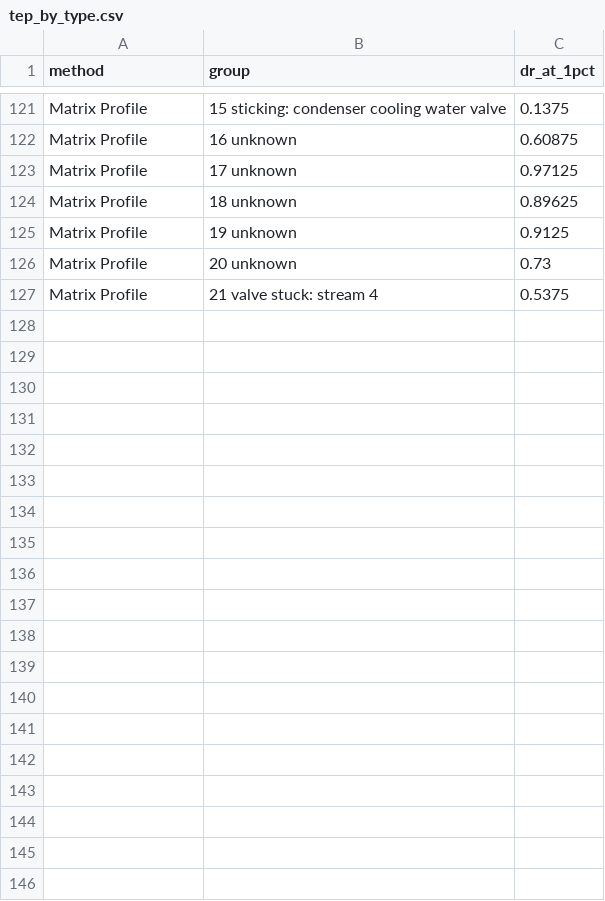
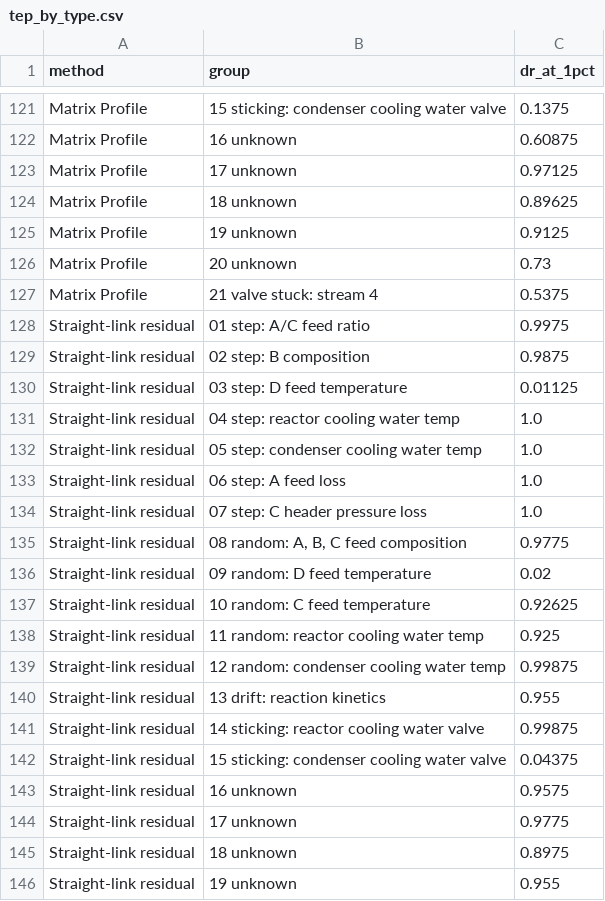
Before and after one commit to NeerajGit16/deep-learning-in-anomaly-detection, a CSV file: anomaly_lab/results/tep_by_type.csv, drawn as a sheet; only a part is shown, gaps mark what is left out; the diff covers the shown part only.

Commit message:
Register the link-residual detectors in the pilot
- LinkResidual moves from structure.py to detectors.py, next to the registry,
  so structure.py imports detectors.py and never the reverse (no circular
  import). structure.LinkResidual still works.
- REGISTRY and METHODS gain link_straight and link_curved.
- The curved version is scored once, not per seed: under 10,000 fit rows the
  boosted trees give identical scores for every seed (tested).
- Fix: the detector crashed when only one sensor varied.
- New tests: registry entries, import order, unchanged reference errors,
  and the pilot runner end to end on a toy dataset (test_run.py).
- Pilot rerun with 1,000 resamples. Catch rate at 1% false alarms:
  Tennessee Eastman straight 0.812 (0.68-0.92), curved 0.812;
  SKAB straight 0.644 (0.55-0.73), curved 0.609. Same as the earlier machine.
- .gitignore: the two 2022 YRF folders stay out of the repo.

```diff
--- a/anomaly_lab/results/tep_by_type.csv
+++ b/anomaly_lab/results/tep_by_type.csv
@@ -127 +127,20 @@ Matrix Profile,20 unknown,0.73
 Matrix Profile,21 valve stuck: stream 4,0.5375
+Straight-link residual,01 step: A/C feed ratio,0.9975
+Straight-link residual,02 step: B composition,0.9875
+Straight-link residual,03 step: D feed temperature,0.01125
+Straight-link residual,04 step: reactor cooling water temp,1.0
+Straight-link residual,05 step: condenser cooling water temp,1.0
+Straight-link residual,06 step: A feed loss,1.0
+Straight-link residual,07 step: C header pressure loss,1.0
+Straight-link residual,"08 random: A, B, C feed composition",0.9775
+Straight-link residual,09 random: D feed temperature,0.02
+Straight-link residual,10 random: C feed temperature,0.92625
+Straight-link residual,11 random: reactor cooling water temp,0.925
+Straight-link residual,12 random: condenser cooling water temp,0.99875
+Straight-link residual,13 drift: reaction kinetics,0.955
+Straight-link residual,14 sticking: reactor cooling water valve,0.99875
+Straight-link residual,15 sticking: condenser cooling water valve,0.04375
+Straight-link residual,16 unknown,0.9575
+Straight-link residual,17 unknown,0.9775
+Straight-link residual,18 unknown,0.8975
+Straight-link residual,19 unknown,0.955
```
Also changed, not shown: 23 added rows elsewhere in this file, anomaly_lab/results/skab_by_type.csv, anomaly_lab/results/skab_pairs.csv, 14 other files.
